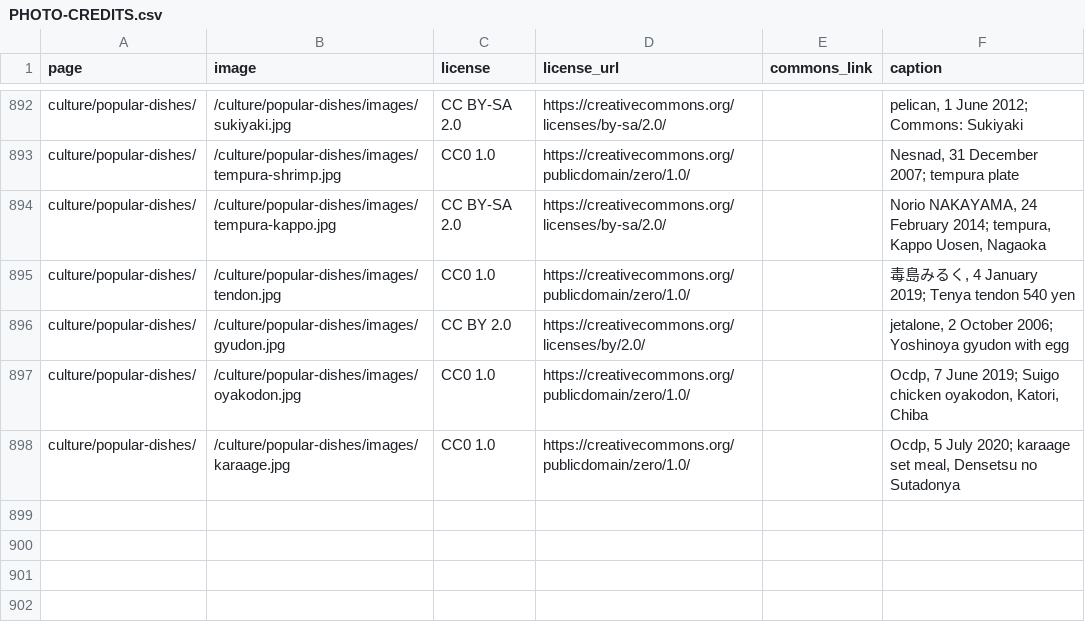
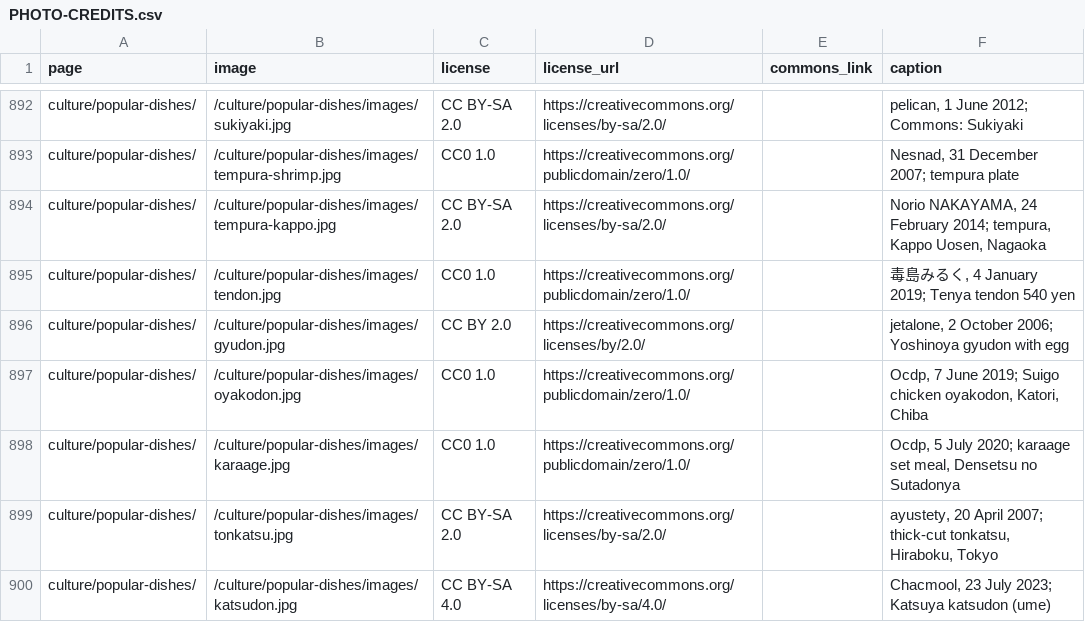
Before and after one commit to Tida106/sacred-japan, a CSV file: PHOTO-CREDITS.csv, drawn as a sheet; only a part is shown, gaps mark what is left out.

```diff
--- a/PHOTO-CREDITS.csv
+++ b/PHOTO-CREDITS.csv
@@ -898 +898,3 @@ culture/popular-dishes/,/culture/popular-dishes/images/oyakodon.jpg,CC0 1.0,http
 culture/popular-dishes/,/culture/popular-dishes/images/karaage.jpg,CC0 1.0,https://creativecommons.org/publicdomain/zero/1.0/,,"Ocdp, 5 July 2020; karaage set meal, Densetsu no Sutadonya"
+culture/popular-dishes/,/culture/popular-dishes/images/tonkatsu.jpg,CC BY-SA 2.0,https://creativecommons.org/licenses/by-sa/2.0/,,"ayustety, 20 April 2007; thick-cut tonkatsu, Hiraboku, Tokyo"
+culture/popular-dishes/,/culture/popular-dishes/images/katsudon.jpg,CC BY-SA 4.0,https://creativecommons.org/licenses/by-sa/4.0/,,"Chacmool, 23 July 2023; Katsuya katsudon (ume)"
```
Also changed, not shown: 7 other files.
